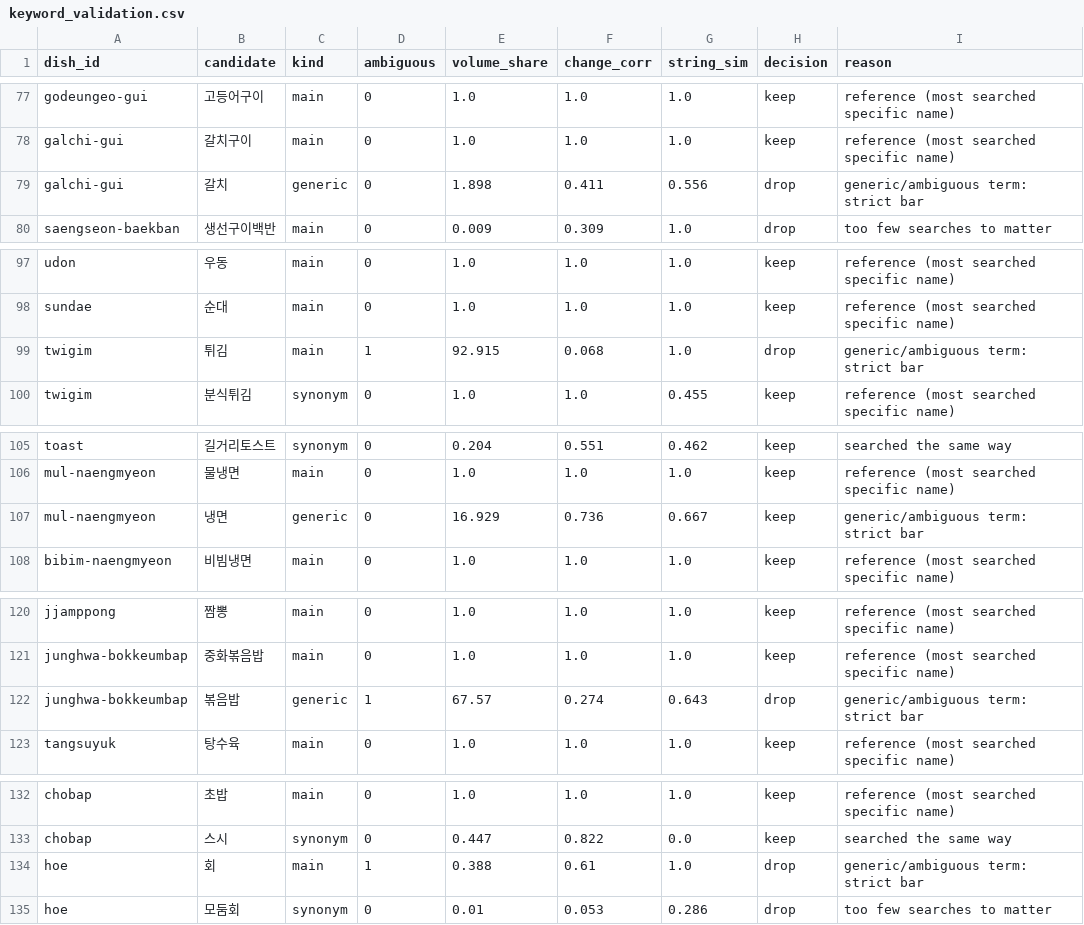
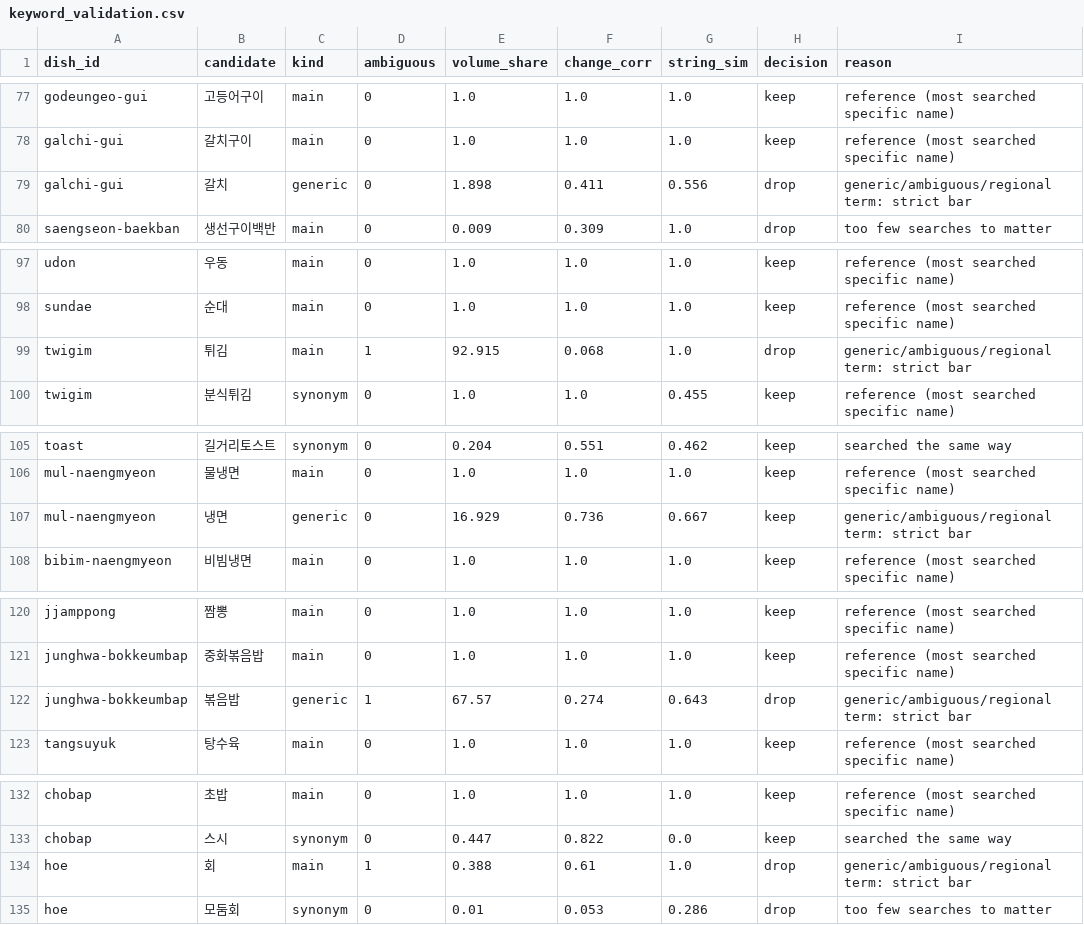
Before and after one commit to andrewcjh27/Momuk, a CSV file: pipeline/reports/keyword_validation.csv, drawn as a sheet; only a part is shown, gaps mark what is left out; the diff covers the shown part only.

```diff
--- a/pipeline/reports/keyword_validation.csv
+++ b/pipeline/reports/keyword_validation.csv
@@ -78,3 +78,3 @@ godeungeo-gui,고등어구이,main,0,1.0,1.0,1.0,keep,reference (most searched s
 galchi-gui,갈치구이,main,0,1.0,1.0,1.0,keep,reference (most searched specific name)
-galchi-gui,갈치,generic,0,1.898,0.411,0.556,drop,generic/ambiguous term: strict bar
+galchi-gui,갈치,generic,0,1.898,0.411,0.556,drop,generic/ambiguous/regional term: strict bar
 saengseon-baekban,생선구이백반,main,0,0.009,0.309,1.0,drop,too few searches to matter
@@ -98,3 +98,3 @@ udon,우동,main,0,1.0,1.0,1.0,keep,reference (most searched specific name)
 sundae,순대,main,0,1.0,1.0,1.0,keep,reference (most searched specific name)
-twigim,튀김,main,1,92.915,0.068,1.0,drop,generic/ambiguous term: strict bar
+twigim,튀김,main,1,92.915,0.068,1.0,drop,generic/ambiguous/regional term: strict bar
 twigim,분식튀김,synonym,0,1.0,1.0,0.455,keep,reference (most searched specific name)
@@ -106,3 +106,3 @@ toast,길거리토스트,synonym,0,0.204,0.551,0.462,keep,searched the same way
 mul-naengmyeon,물냉면,main,0,1.0,1.0,1.0,keep,reference (most searched specific name)
-mul-naengmyeon,냉면,generic,0,16.929,0.736,0.667,keep,generic/ambiguous term: strict bar
+mul-naengmyeon,냉면,generic,0,16.929,0.736,0.667,keep,generic/ambiguous/regional term: strict bar
 bibim-naengmyeon,비빔냉면,main,0,1.0,1.0,1.0,keep,reference (most searched specific name)
@@ -121,3 +121,3 @@ jjamppong,짬뽕,main,0,1.0,1.0,1.0,keep,reference (most searched specific name)
 junghwa-bokkeumbap,중화볶음밥,main,0,1.0,1.0,1.0,keep,reference (most searched specific name)
-junghwa-bokkeumbap,볶음밥,generic,1,67.57,0.274,0.643,drop,generic/ambiguous term: strict bar
+junghwa-bokkeumbap,볶음밥,generic,1,67.57,0.274,0.643,drop,generic/ambiguous/regional term: strict bar
 tangsuyuk,탕수육,main,0,1.0,1.0,1.0,keep,reference (most searched specific name)
@@ -133,3 +133,3 @@ chobap,초밥,main,0,1.0,1.0,1.0,keep,reference (most searched specific name)
 chobap,스시,synonym,0,0.447,0.822,0.0,keep,searched the same way
-hoe,회,main,1,0.388,0.61,1.0,drop,generic/ambiguous term: strict bar
+hoe,회,main,1,0.388,0.61,1.0,drop,generic/ambiguous/regional term: strict bar
 hoe,모둠회,synonym,0,0.01,0.053,0.286,drop,too few searches to matter
```
Also changed, not shown: 20 edited cells elsewhere in this file, pipeline/keyword_candidates.csv, pipeline/momuk-data.csv, 4 other files.
